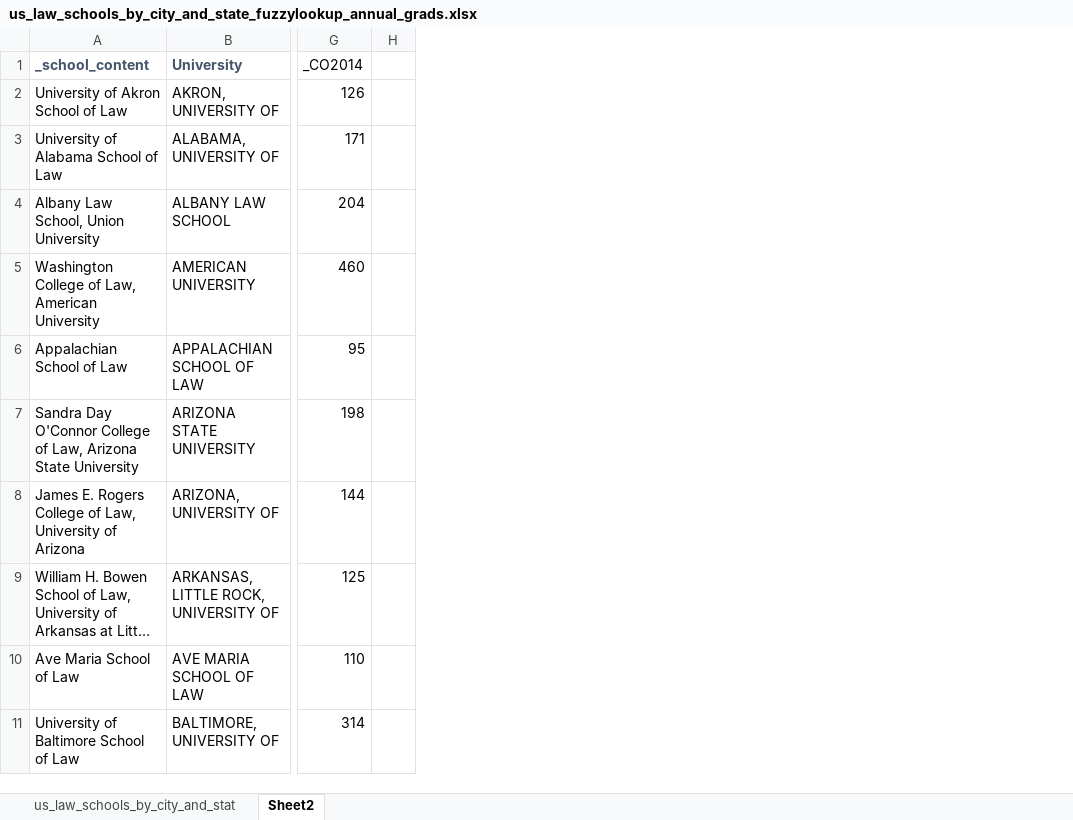
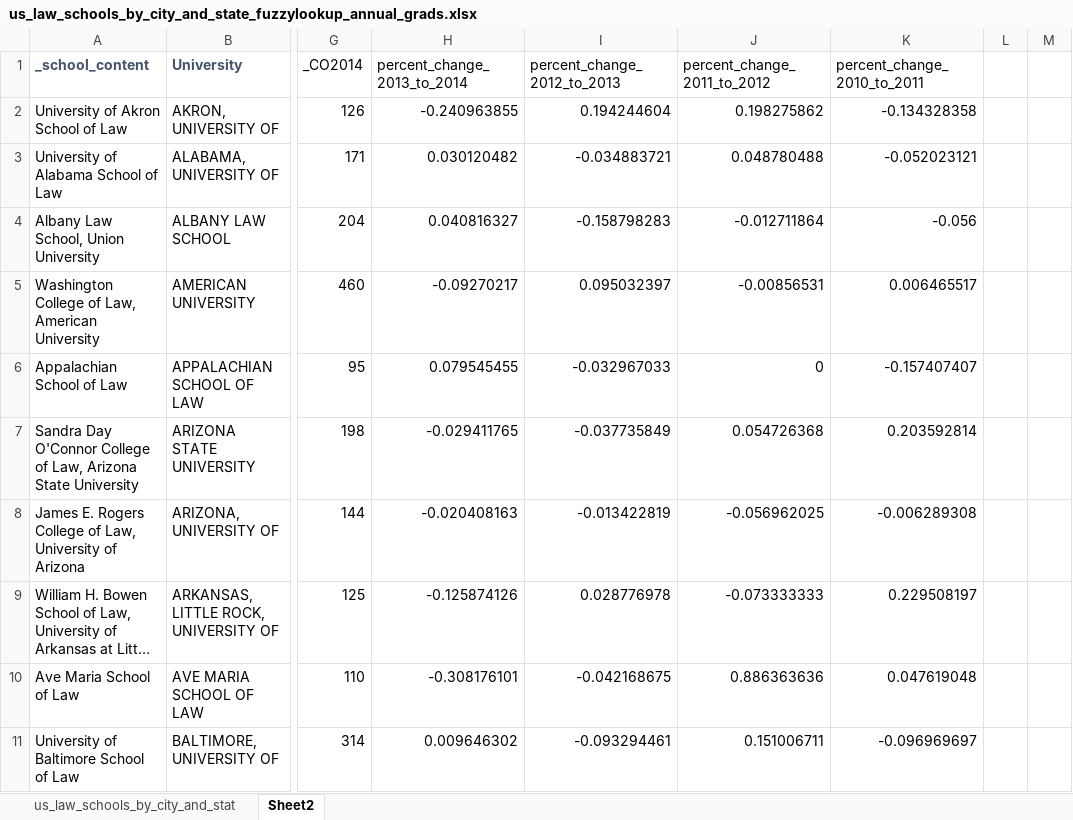
Before and after one commit to khxu/law-school-mapper, an Excel workbook: us_law_schools_by_city_and_state_fuzzylookup_annual_grads.xlsx, sheet Sheet2, drawn as a sheet; only a part is shown, gaps mark what is left out; long unchanged cells end in …; values as stored, in another font and other column widths than the file's, no borders; conditional formats not drawn; the diff names each change by its address in the sheet, - before the commit and + after, or states it on an @@ line.

```diff
--- a/us_law_schools_by_city_and_state_fuzzylookup_annual_grads.xlsx (sheet Sheet2)
+++ b/us_law_schools_by_city_and_state_fuzzylookup_annual_grads.xlsx (sheet Sheet2)
+column H (percent_change_2013_to_2014), rows 2-11: -0.240963855 | 0.030120482 | 0.040816327 | -0.09270217 | 0.079545455 | -0.029411765 | -0.020408163 | -0.125874126 | -0.308176101 | 0.009646302
+column I (percent_change_2012_to_2013), rows 2-11: 0.194244604 | -0.034883721 | -0.158798283 | 0.095032397 | -0.032967033 | -0.037735849 | -0.013422819 | 0.028776978 | -0.042168675 | -0.093294461
+column J (percent_change_2011_to_2012), rows 2-11: 0.198275862 | 0.048780488 | -0.012711864 | -0.00856531 | 0 | 0.054726368 | -0.056962025 | -0.073333333 | 0.886363636 | 0.151006711
+column K (percent_change_2010_to_2011), rows 2-11: -0.134328358 | -0.052023121 | -0.056 | 0.006465517 | -0.157407407 | 0.203592814 | -0.006289308 | 0.229508197 | 0.047619048 | -0.096969697
+column M, empty
```
Also changed, not shown: 4 other files.
